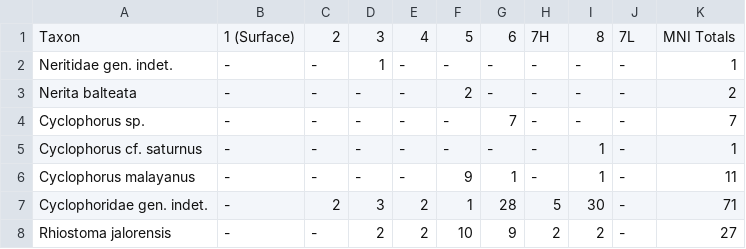
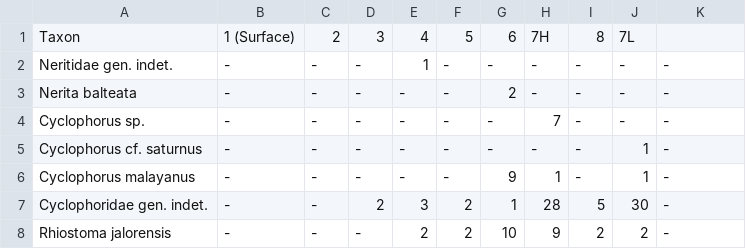
Before and after one commit to benmarwick/ktc11, a CSV file: analysis/data/ktc11_summary_mollusc_data_MNI.csv, drawn as a sheet; only a part is shown; the diff covers the shown part only.

```diff
--- a/analysis/data/ktc11_summary_mollusc_data_MNI.csv
+++ b/analysis/data/ktc11_summary_mollusc_data_MNI.csv
@@ -1,8 +1,8 @@
-Taxon,1 (Surface),2,3,4,5,6,7H,8,7L,MNI Totals
- Neritidae gen. indet. ,-,-,1,-,-,-,-,-,-,1
-Nerita balteata,-,-,-,-,2,-,-,-,-,2
-Cyclophorus sp.,-,-,-,-,-,7,-,-,-,7
-Cyclophorus cf. saturnus ,-,-,-,-,-,-,-,1,-,1
-Cyclophorus malayanus,-,-,-,-,9,1,-,1,-,11
- Cyclophoridae gen. indet.,-,2,3,2,1,28,5,30,-,71
-Rhiostoma jalorensis,-,-,2,2,10,9,2,2,-,27
+Taxon,1 (Surface),2,3,4,5,6,7H,8,7L,
+Neritidae gen. indet. ,-,-,-,1,-,-,-,-,-,-
+Nerita balteata,-,-,-,-,-,2,-,-,-,-
+Cyclophorus sp.,-,-,-,-,-,-,7,-,-,-
+Cyclophorus cf. saturnus ,-,-,-,-,-,-,-,-,1,-
+Cyclophorus malayanus,-,-,-,-,-,9,1,-,1,-
+Cyclophoridae gen. indet.,-,-,2,3,2,1,28,5,30,-
+Rhiostoma jalorensis,-,-,-,2,2,10,9,2,2,-
```
Also changed, not shown: 1 removed row and 55 edited cells elsewhere in this file, analysis/data/ktc11_summary_mollusc_data.csv, 3 other files.
